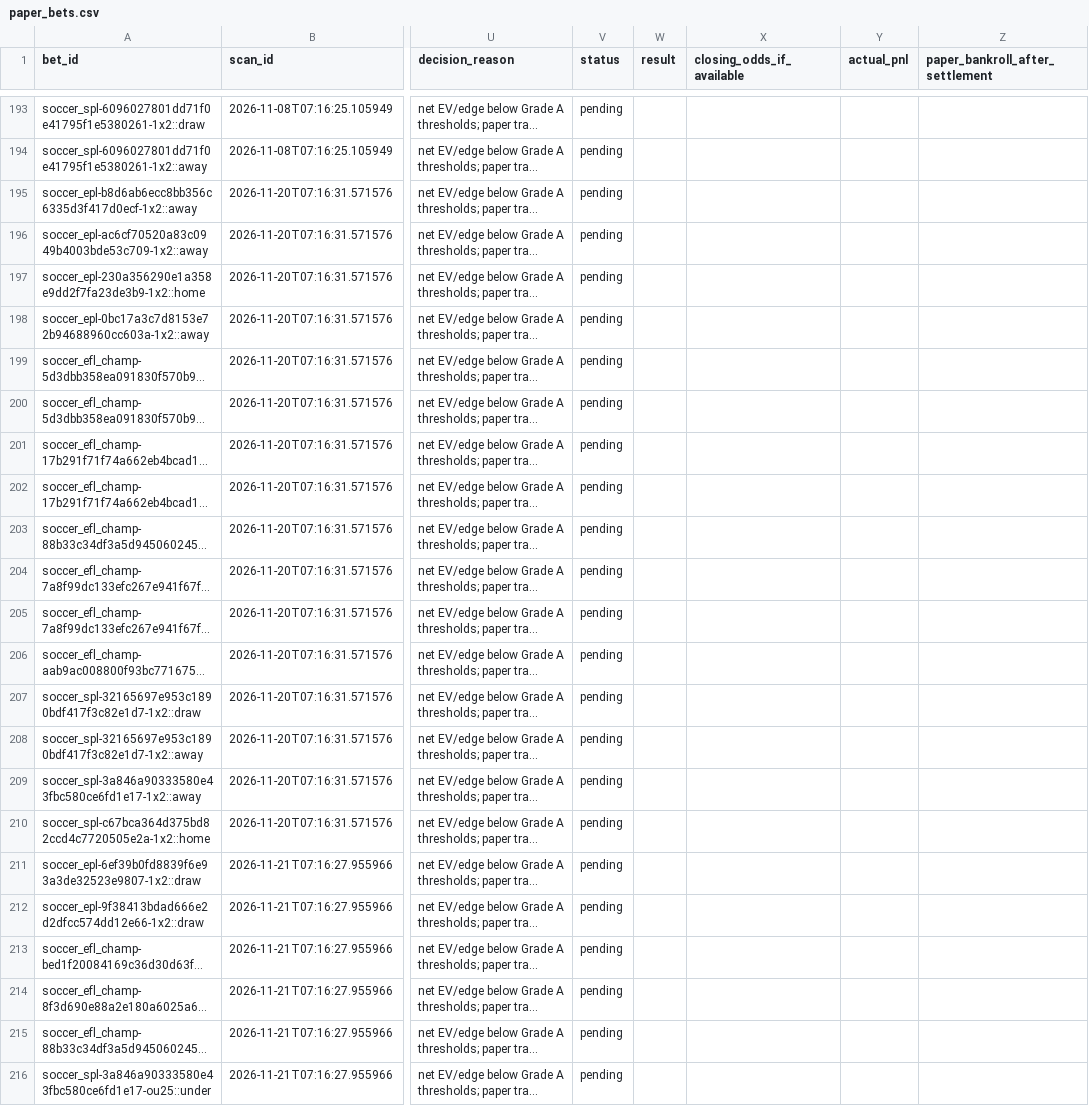
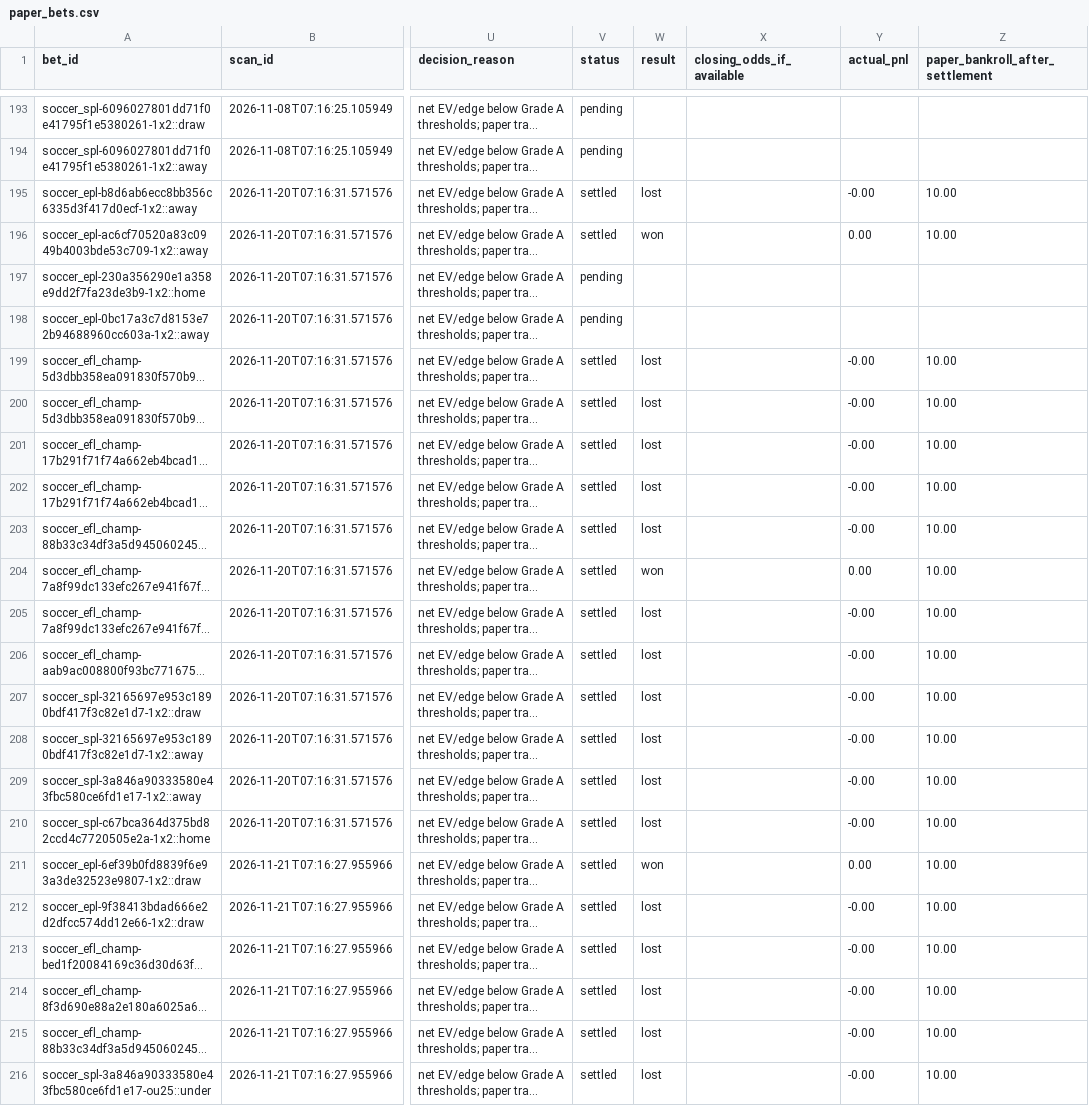
Before and after one commit to frazwil19-gif/prediction-markets-lab, a CSV file: paper_ledger/paper_bets.csv, drawn as a sheet; only a part is shown, gaps mark what is left out; long unchanged cells end in …; the diff covers the shown part only; the diff names each change by its address in the sheet, - before the commit and + after, or states it on an @@ line.

```diff
--- a/paper_ledger/paper_bets.csv
+++ b/paper_ledger/paper_bets.csv
-V195:V196 (status): pending
+V195:V196 (status): settled
-W195 (result): (empty)
+W195 (result): lost
-Y195 (actual_pnl): (empty)
+Y195 (actual_pnl): -0.00
-Z195:Z196 (paper_bankroll_after_settlement): (empty)
+Z195:Z196 (paper_bankroll_after_settlement): 10.00
-W196 (result): (empty)
+W196 (result): won
-Y196 (actual_pnl): (empty)
+Y196 (actual_pnl): 0.00
-V199:V216 (status): pending
+V199:V216 (status): settled
-W199:W203 (result): (empty)
+W199:W203 (result): lost
-Y199:Y203 (actual_pnl): (empty)
+Y199:Y203 (actual_pnl): -0.00
-Z199:Z216 (paper_bankroll_after_settlement): (empty)
+Z199:Z216 (paper_bankroll_after_settlement): 10.00
-W204 (result): (empty)
+W204 (result): won
-Y204 (actual_pnl): (empty)
+Y204 (actual_pnl): 0.00
-W205:W210 (result): (empty)
+W205:W210 (result): lost
-Y205:Y210 (actual_pnl): (empty)
+Y205:Y210 (actual_pnl): -0.00
-W211 (result): (empty)
+W211 (result): won
-Y211 (actual_pnl): (empty)
+Y211 (actual_pnl): 0.00
-W212:W216 (result): (empty)
+W212:W216 (result): lost
-Y212:Y216 (actual_pnl): (empty)
+Y212:Y216 (actual_pnl): -0.00
```
Also changed, not shown: 16 edited cells elsewhere in this file, settlement_archive/shadow_fixture_comparison.csv, 28 other files.
